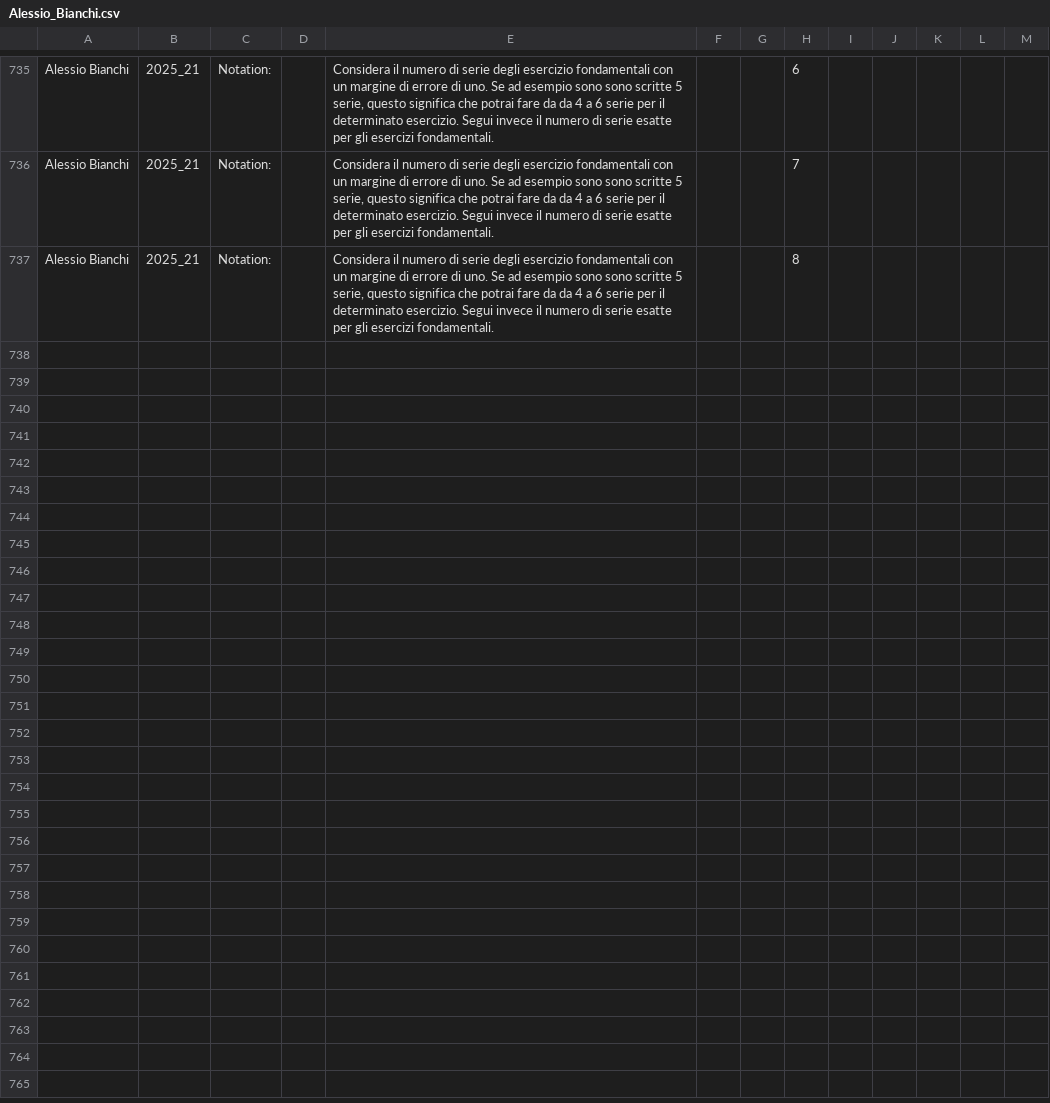
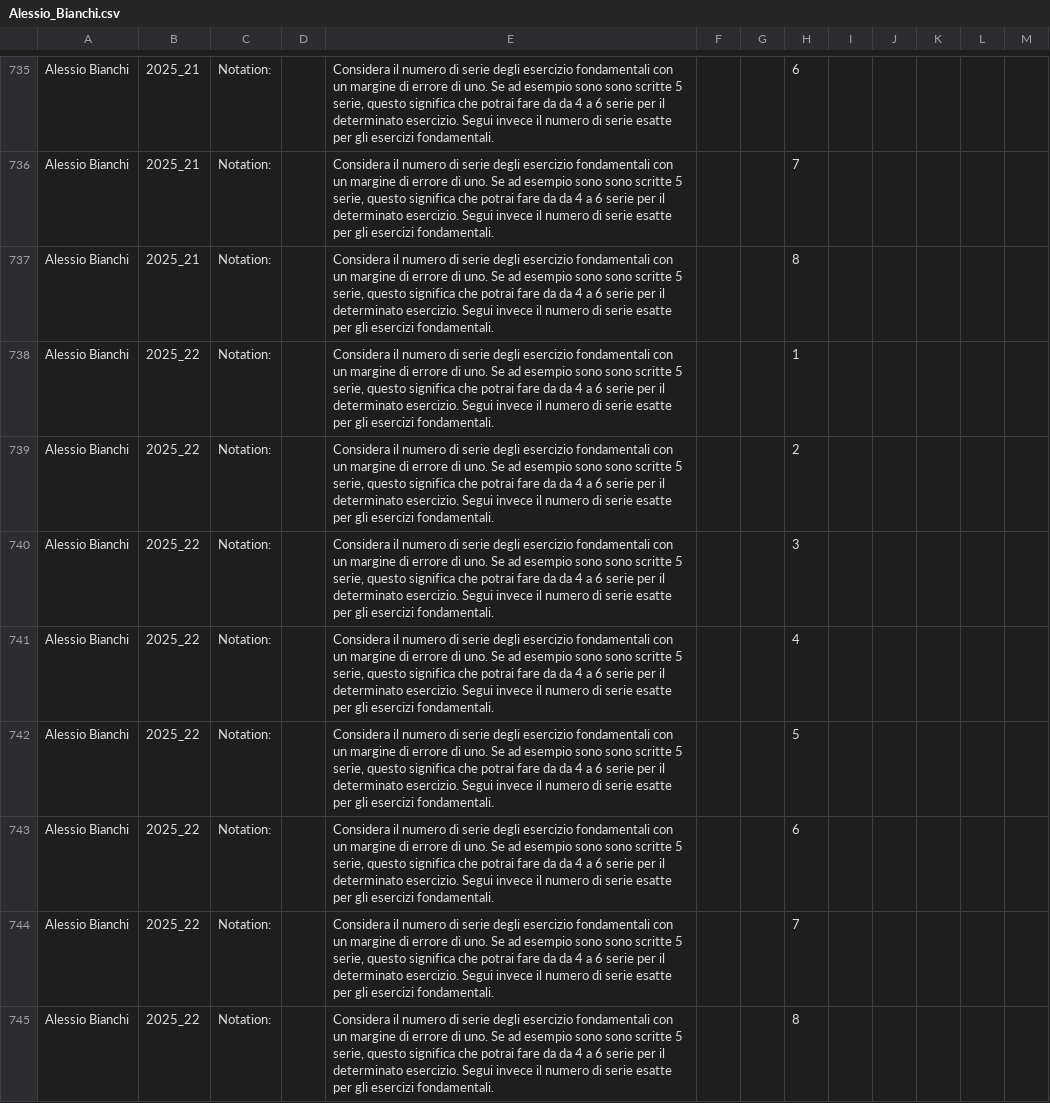
Before and after one commit to ste123123/Okanagan_WL_python, a CSV file: aggregated_athletes/Alessio_Bianchi.csv, drawn as a sheet; only a part is shown, gaps mark what is left out.

```diff
--- a/aggregated_athletes/Alessio_Bianchi.csv
+++ b/aggregated_athletes/Alessio_Bianchi.csv
@@ -737 +737,9 @@ Alessio Bianchi,2025_21,Notation:,,"Considera il numero di serie degli esercizio
 Alessio Bianchi,2025_21,Notation:,,"Considera il numero di serie degli esercizio fondamentali con un margine di errore di uno. Se ad esempio sono sono scritte 5 serie, questo significa che potrai fare da da 4 a 6 serie per il determinato esercizio. Segui invece il numero di serie esatte per gli esercizi fondamentali.",,,8,,,,,
+Alessio Bianchi,2025_22,Notation:,,"Considera il numero di serie degli esercizio fondamentali con un margine di errore di uno. Se ad esempio sono sono scritte 5 serie, questo significa che potrai fare da da 4 a 6 serie per il determinato esercizio. Segui invece il numero di serie esatte per gli esercizi fondamentali.",,,1,,,,,
+Alessio Bianchi,2025_22,Notation:,,"Considera il numero di serie degli esercizio fondamentali con un margine di errore di uno. Se ad esempio sono sono scritte 5 serie, questo significa che potrai fare da da 4 a 6 serie per il determinato esercizio. Segui invece il numero di serie esatte per gli esercizi fondamentali.",,,2,,,,,
+Alessio Bianchi,2025_22,Notation:,,"Considera il numero di serie degli esercizio fondamentali con un margine di errore di uno. Se ad esempio sono sono scritte 5 serie, questo significa che potrai fare da da 4 a 6 serie per il determinato esercizio. Segui invece il numero di serie esatte per gli esercizi fondamentali.",,,3,,,,,
+Alessio Bianchi,2025_22,Notation:,,"Considera il numero di serie degli esercizio fondamentali con un margine di errore di uno. Se ad esempio sono sono scritte 5 serie, questo significa che potrai fare da da 4 a 6 serie per il determinato esercizio. Segui invece il numero di serie esatte per gli esercizi fondamentali.",,,4,,,,,
+Alessio Bianchi,2025_22,Notation:,,"Considera il numero di serie degli esercizio fondamentali con un margine di errore di uno. Se ad esempio sono sono scritte 5 serie, questo significa che potrai fare da da 4 a 6 serie per il determinato esercizio. Segui invece il numero di serie esatte per gli esercizi fondamentali.",,,5,,,,,
+Alessio Bianchi,2025_22,Notation:,,"Considera il numero di serie degli esercizio fondamentali con un margine di errore di uno. Se ad esempio sono sono scritte 5 serie, questo significa che potrai fare da da 4 a 6 serie per il determinato esercizio. Segui invece il numero di serie esatte per gli esercizi fondamentali.",,,6,,,,,
+Alessio Bianchi,2025_22,Notation:,,"Considera il numero di serie degli esercizio fondamentali con un margine di errore di uno. Se ad esempio sono sono scritte 5 serie, questo significa che potrai fare da da 4 a 6 serie per il determinato esercizio. Segui invece il numero di serie esatte per gli esercizi fondamentali.",,,7,,,,,
+Alessio Bianchi,2025_22,Notation:,,"Considera il numero di serie degli esercizio fondamentali con un margine di errore di uno. Se ad esempio sono sono scritte 5 serie, questo significa che potrai fare da da 4 a 6 serie per il determinato esercizio. Segui invece il numero di serie esatte per gli esercizi fondamentali.",,,8,,,,,
```
Also changed, not shown: aggregated_athletes/Costanza_Martorelli.csv, aggregated_athletes/Klara_Skärskog.csv, 7 other files.
